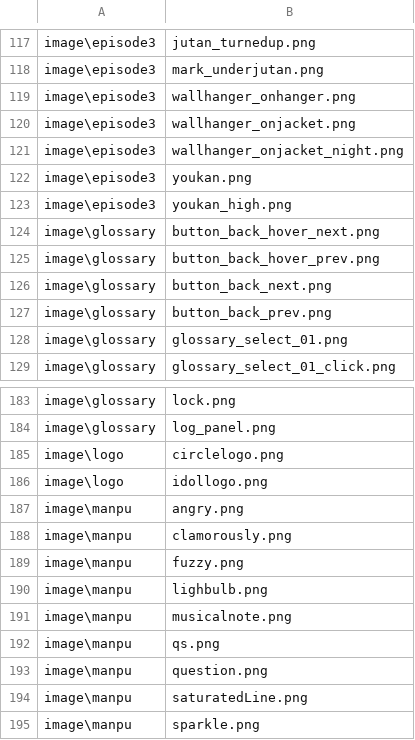
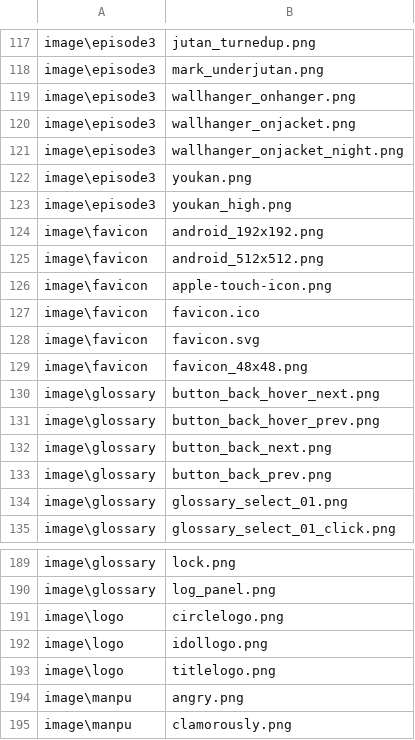
Before and after one commit to kokugomaru/3MoreHertzToUnison, a CSV file: data/others/plugin/loading/data/loaddata.csv, drawn as a sheet; only a part is shown, gaps mark what is left out; the shorter side is filled out with more unchanged rows; the diff names each change by its address in the sheet, - before the commit and + after, or states it on an @@ line.

```diff
--- a/data/others/plugin/loading/data/loaddata.csv
+++ b/data/others/plugin/loading/data/loaddata.csv
+row 124: image\favicon | android_192x192.png
+row 125: image\favicon | android_512x512.png
+row 126: image\favicon | apple-touch-icon.png
+row 127: image\favicon | favicon.ico
+row 128: image\favicon | favicon.svg
+row 129: image\favicon | favicon_48x48.png
+row 193: image\logo | titlelogo.png
```
Also changed, not shown: 3 other files.
